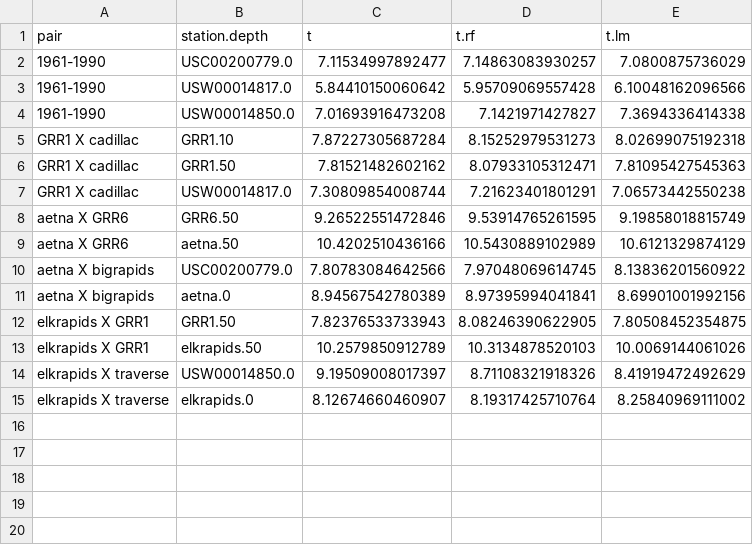
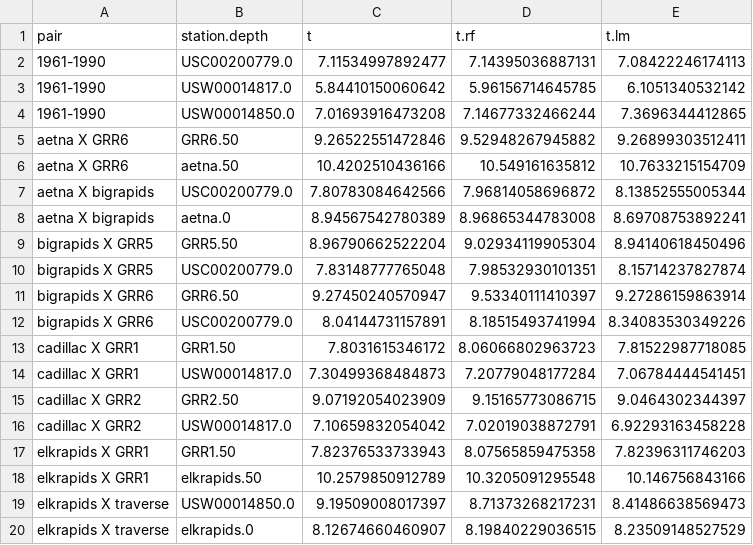
Before and after one commit to phytoclast/HOBO, a CSV file: alldata.Cadillac.csv, drawn as a sheet.

Commit message:
Update alldata.Cadillac.csv

```diff
--- a/alldata.Cadillac.csv
+++ b/alldata.Cadillac.csv
@@ -1,15 +1,20 @@
 "pair","station.depth","t","t.rf","t.lm"
-"1961-1990","USC00200779.0",7.11534997892477,7.14863083930257,7.0800875736029
-"1961-1990","USW00014817.0",5.84410150060642,5.95709069557428,6.10048162096566
-"1961-1990","USW00014850.0",7.01693916473208,7.1421971427827,7.3694336414338
-"GRR1 X cadillac","GRR1.10",7.87227305687284,8.15252979531273,8.02699075192318
-"GRR1 X cadillac","GRR1.50",7.81521482602162,8.07933105312471,7.81095427545363
-"GRR1 X cadillac","USW00014817.0",7.30809854008744,7.21623401801291,7.06573442550238
-"aetna X GRR6","GRR6.50",9.26522551472846,9.53914765261595,9.19858018815749
-"aetna X GRR6","aetna.50",10.4202510436166,10.5430889102989,10.6121329874129
-"aetna X bigrapids","USC00200779.0",7.80783084642566,7.97048069614745,8.13836201560922
-"aetna X bigrapids","aetna.0",8.94567542780389,8.97395994041841,8.69901001992156
-"elkrapids X GRR1","GRR1.50",7.82376533733943,8.08246390622905,7.80508452354875
-"elkrapids X GRR1","elkrapids.50",10.2579850912789,10.3134878520103,10.0069144061026
-"elkrapids X traverse","USW00014850.0",9.19509008017397,8.71108321918326,8.41919472492629
-"elkrapids X traverse","elkrapids.0",8.12674660460907,8.19317425710764,8.25840969111002
+"1961-1990","USC00200779.0",7.11534997892477,7.14395036887131,7.08422246174113
+"1961-1990","USW00014817.0",5.84410150060642,5.96156714645785,6.1051340532142
+"1961-1990","USW00014850.0",7.01693916473208,7.14677332466244,7.3696344412865
+"aetna X GRR6","GRR6.50",9.26522551472846,9.52948267945882,9.26899303512411
+"aetna X GRR6","aetna.50",10.4202510436166,10.549161635812,10.7633215154709
+"aetna X bigrapids","USC00200779.0",7.80783084642566,7.96814058696872,8.13852555005344
+"aetna X bigrapids","aetna.0",8.94567542780389,8.96865344783008,8.69708753892241
+"bigrapids X GRR5","GRR5.50",8.96790662522204,9.02934119905304,8.94140618450496
+"bigrapids X GRR5","USC00200779.0",7.83148777765048,7.98532930101351,8.15714237827874
+"bigrapids X GRR6","GRR6.50",9.27450240570947,9.53340111410397,9.27286159863914
+"bigrapids X GRR6","USC00200779.0",8.04144731157891,8.18515493741994,8.34083530349226
+"cadillac X GRR1","GRR1.50",7.8031615346172,8.06066802963723,7.81522987718085
+"cadillac X GRR1","USW00014817.0",7.30499368484873,7.20779048177284,7.06784444541451
+"cadillac X GRR2","GRR2.50",9.07192054023909,9.15165773086715,9.0464302344397
+"cadillac X GRR2","USW00014817.0",7.10659832054042,7.02019038872791,6.92293163458228
+"elkrapids X GRR1","GRR1.50",7.82376533733943,8.07565859475358,7.82396311746203
+"elkrapids X GRR1","elkrapids.50",10.2579850912789,10.3205091295548,10.146756843166
+"elkrapids X traverse","USW00014850.0",9.19509008017397,8.71373268217231,8.41486638569473
+"elkrapids X traverse","elkrapids.0",8.12674660460907,8.19840229036515,8.23509148527529
```
